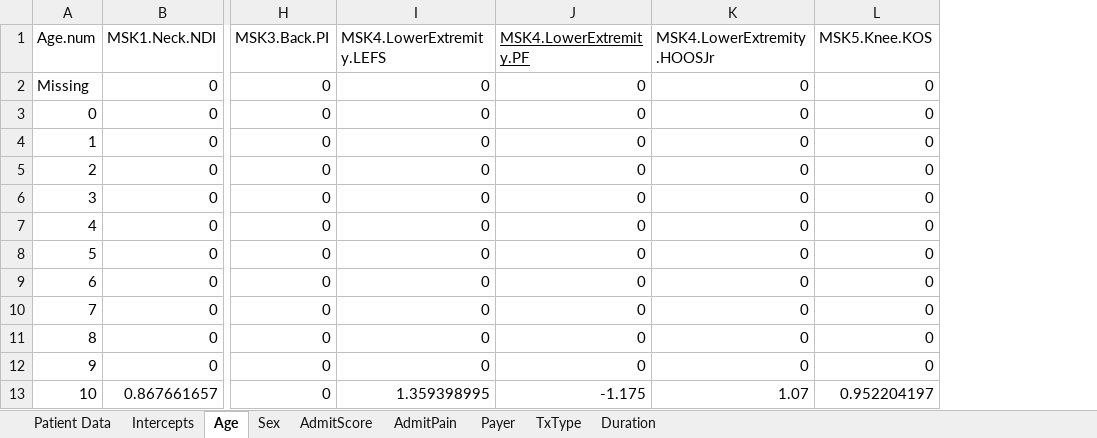
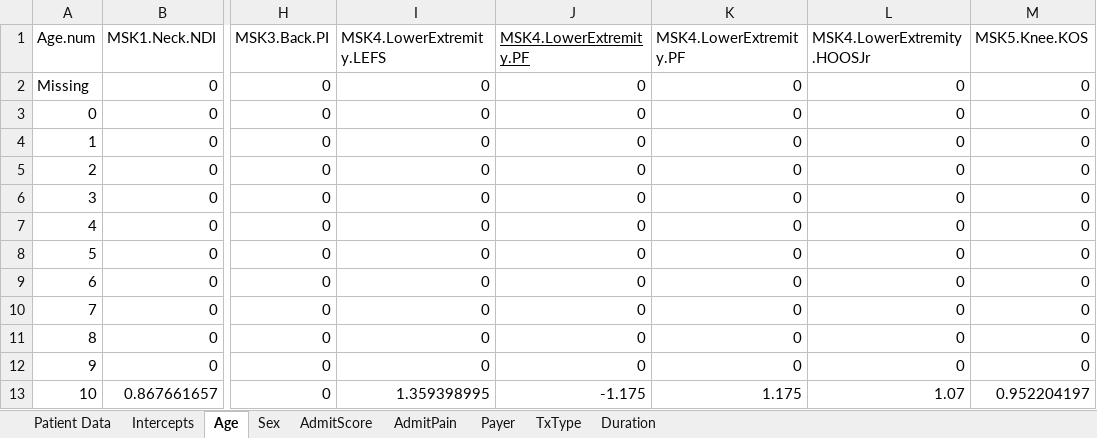
Before and after one commit to Patient360/qcdr, an Excel workbook: models/2024/01 Example Excel Book.xlsx, sheet Age, drawn as a sheet; only a part is shown, gaps mark what is left out; values as stored, in another font and other column widths than the file's, no borders; charts and pictures not drawn; the diff names each change by its address in the sheet, - before the commit and + after, or states it on an @@ line.

```diff
--- a/models/2024/01 Example Excel Book.xlsx (sheet Age)
+++ b/models/2024/01 Example Excel Book.xlsx (sheet Age)
+column K (MSK4.LowerExtremity.PF), rows 2-13: 0 | 0 | 0 | 0 | 0 | 0 | 0 | 0 | 0 | 0 | 0 | 1.175
```
Also changed, not shown: sheet Patient Data, sheet AdmitScore, sheet Intercepts, sheet Payer, sheet Duration.
